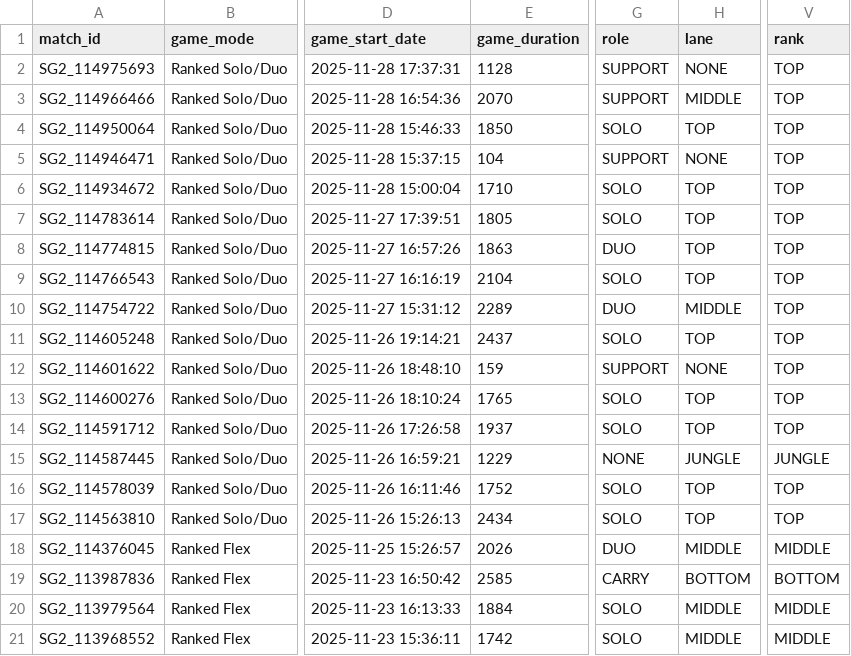
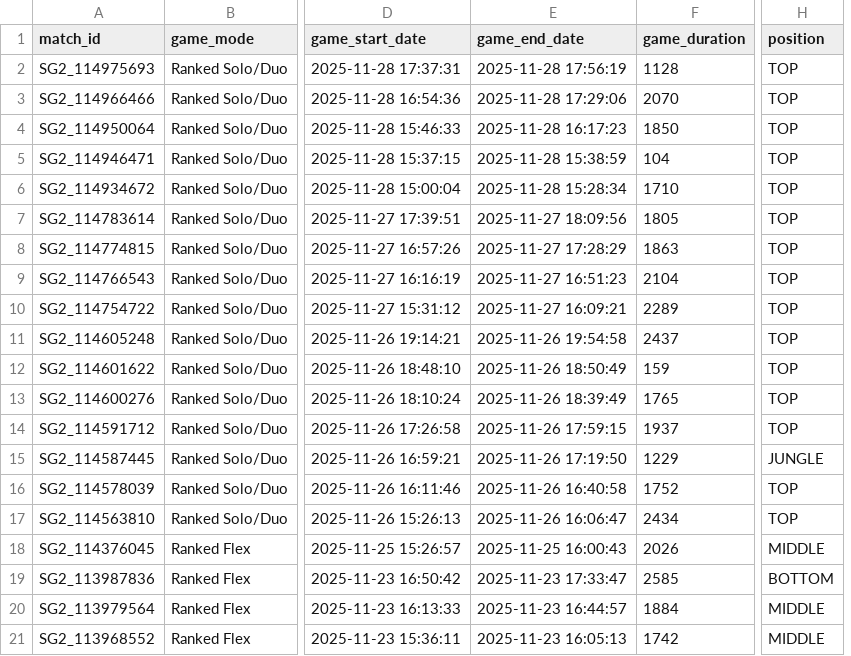
Before and after one commit to Direspecific/CCDATRCL_PROJECT, a CSV file: Week_1.csv, drawn as a sheet; only a part is shown, gaps mark what is left out; removed rows and columns are numbered as before the commit, all else as after; the diff names each change by its address in the sheet, - before the commit and + after, or states it on an @@ line.

```diff
--- a/Week_1.csv
+++ b/Week_1.csv
+column E (game_end_date), rows 2-21: 2025-11-28 17:56:19 | 2025-11-28 17:29:06 | 2025-11-28 16:17:23 | 2025-11-28 15:38:59 | 2025-11-28 15:28:34 | 2025-11-27 18:09:56 | 2025-11-27 17:28:29 | 2025-11-27 16:51:23 | 2025-11-27 16:09:21 | 2025-11-26 19:54:58 | 2025-11-26 18:50:49 | 2025-11-26 18:39:49 | 2025-11-26 17:59:15 | 2025-11-26 17:19:50 | 2025-11-26 16:40:58 | 2025-11-26 16:06:47 | 2025-11-25 16:00:43 | 2025-11-23 17:33:47 | 2025-11-23 16:44:57 | 2025-11-23 16:05:13
-column G (role), rows 2-21: SUPPORT | SUPPORT | SOLO | SUPPORT | SOLO | SOLO | DUO | SOLO | DUO | SOLO | SUPPORT | SOLO | SOLO | NONE | SOLO | SOLO | DUO | CARRY | SOLO | SOLO
-column V (rank), rows 2-21: TOP | TOP | TOP | TOP | TOP | TOP | TOP | TOP | TOP | TOP | TOP | TOP | TOP | JUNGLE | TOP | TOP | MIDDLE | BOTTOM | MIDDLE | MIDDLE
-H1: lane
+H1: position
-H2 (position): NONE
+H2 (position): TOP
-H3 (position): MIDDLE
+H3 (position): TOP
-H5 (position): NONE
+H5 (position): TOP
-H10 (position): MIDDLE
+H10 (position): TOP
-H12 (position): NONE
+H12 (position): TOP
```
Also changed, not shown: 7 other files.
